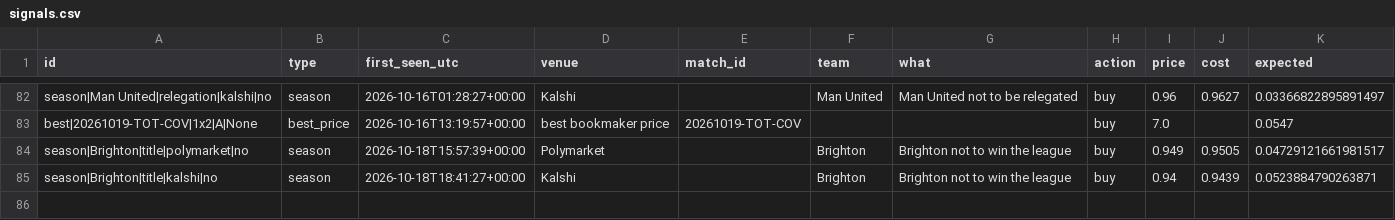
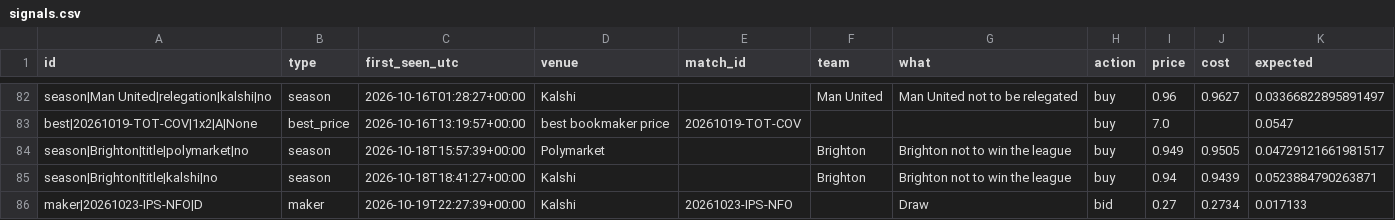
Before and after one commit to mahmedken/betting-analytics, a CSV file: data/ledger/signals.csv, drawn as a sheet; only a part is shown, gaps mark what is left out.

```diff
--- a/data/ledger/signals.csv
+++ b/data/ledger/signals.csv
@@ -85 +85,2 @@ season|Brighton|title|polymarket|no,season,2026-10-18T15:57:39+00:00,Polymarket,
 season|Brighton|title|kalshi|no,season,2026-10-18T18:41:27+00:00,Kalshi,,Brighton,Brighton not to win the league,buy,0.94,0.9439,0.0523884790263871
+maker|20261023-IPS-NFO|D,maker,2026-10-19T22:27:39+00:00,Kalshi,20261023-IPS-NFO,,Draw,bid,0.27,0.2734,0.017133
```
Also changed, not shown: data/ledger/predictions.csv, 10 other files.
